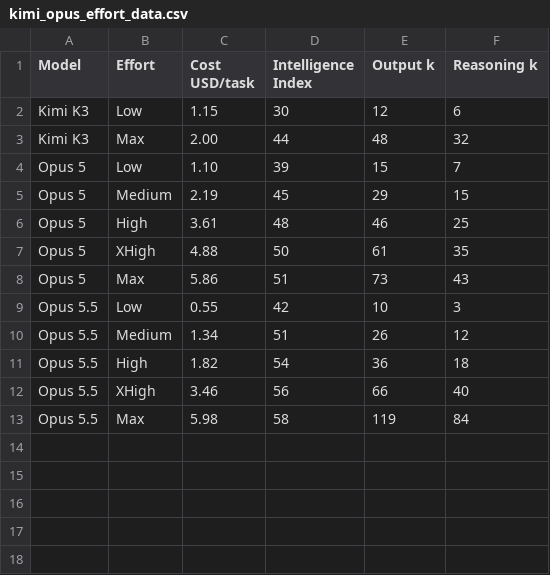
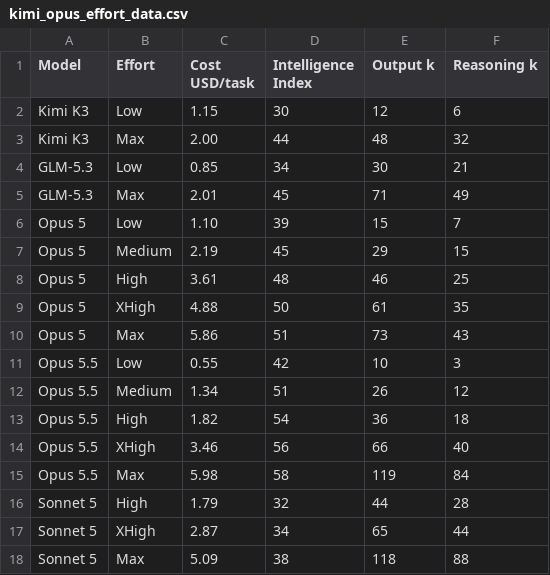
Before and after one commit to joungwoo-lee/jw-data-pub, a CSV file: ai-model-effort-benchmark-20261015/kimi_opus_effort_data.csv, drawn as a sheet; the diff names each change by its address in the sheet, - before the commit and + after, or states it on an @@ line.

Commit message:
Consolidate all plotted model data into one CSV

```diff
--- a/ai-model-effort-benchmark-20261015/kimi_opus_effort_data.csv
+++ b/ai-model-effort-benchmark-20261015/kimi_opus_effort_data.csv
+row 4: GLM-5.3 | Low | 0.85 | 34 | 30 | 21
+row 5: GLM-5.3 | Max | 2.01 | 45 | 71 | 49
+row 16: Sonnet 5 | High | 1.79 | 32 | 44 | 28
+row 17: Sonnet 5 | XHigh | 2.87 | 34 | 65 | 44
+row 18: Sonnet 5 | Max | 5.09 | 38 | 118 | 88
```
